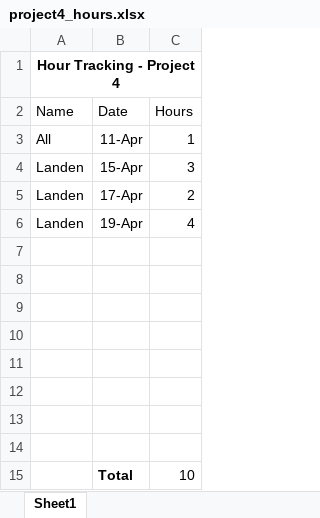
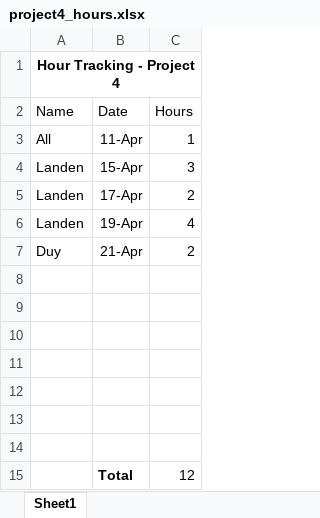
Before and after one commit to ezhuo56/ds_visualizerProject4, an Excel workbook: documentation/project4_hours.xlsx, sheet Sheet1, drawn as a sheet; values as stored, in another font and other column widths than the file's, no borders; removed rows and columns are numbered as before the commit, all else as after; the diff names each change by its address in the sheet, - before the commit and + after, or states it on an @@ line.

Commit message:
Added maintenance and deployment plan, updated hours

```diff
--- a/documentation/project4_hours.xlsx (sheet Sheet1)
+++ b/documentation/project4_hours.xlsx (sheet Sheet1)
+row 7: Duy | 21-Apr | 2
-row 15: (empty)
+row 15:  | Total | 12
-row 15:  | Total | 10
```
Also changed, not shown: 2 other files.
